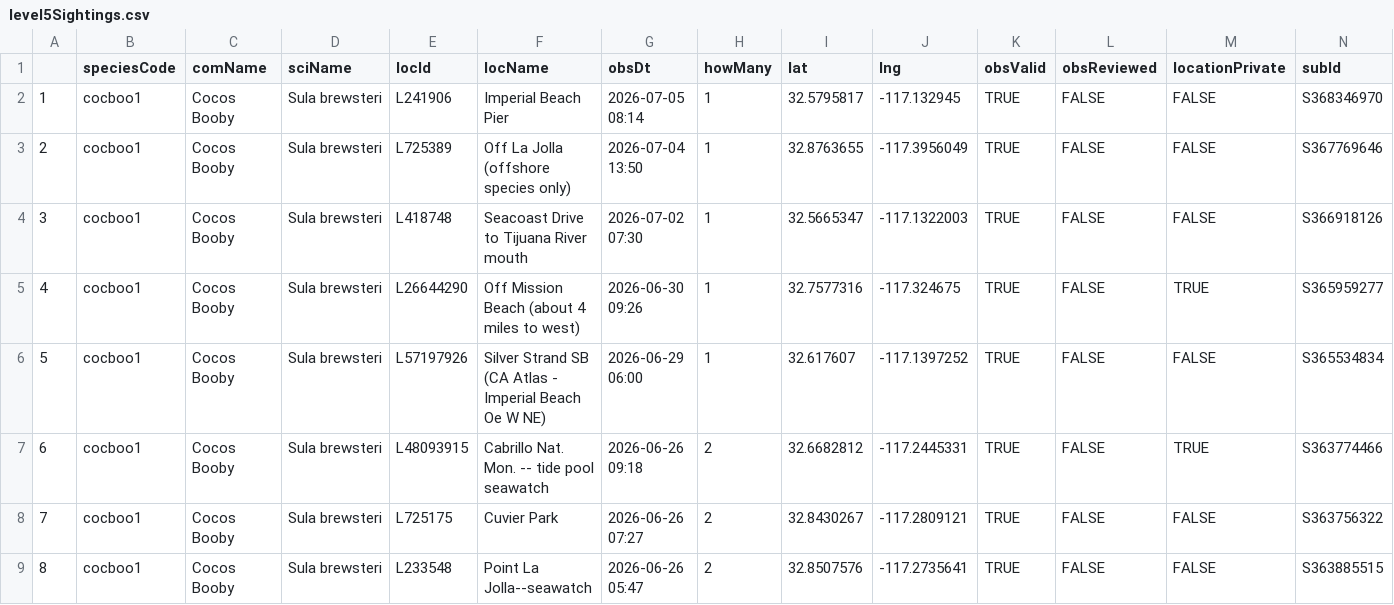
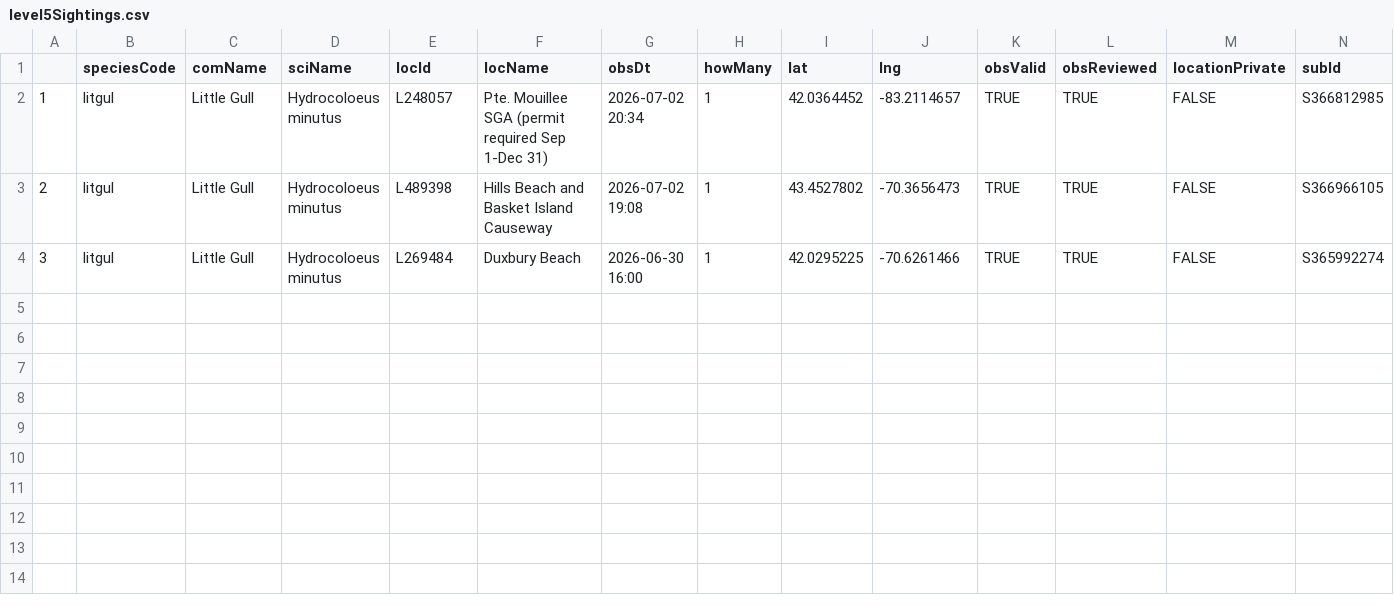
Before and after one commit to jsm425/BirdNerd, a CSV file: BirdSightingLists/level5Sightings.csv, drawn as a sheet.

```diff
--- a/BirdSightingLists/level5Sightings.csv
+++ b/BirdSightingLists/level5Sightings.csv
@@ -1,9 +1,4 @@
 "","speciesCode","comName","sciName","locId","locName","obsDt","howMany","lat","lng","obsValid","obsReviewed","locationPrivate","subId"
-"1","cocboo1","Cocos Booby","Sula brewsteri","L241906","Imperial Beach Pier","2026-07-05 08:14",1,32.5795817,-117.132945,TRUE,FALSE,FALSE,"S368346970"
-"2","cocboo1","Cocos Booby","Sula brewsteri","L725389","Off La Jolla (offshore species only)","2026-07-04 13:50",1,32.8763655,-117.3956049,TRUE,FALSE,FALSE,"S367769646"
-"3","cocboo1","Cocos Booby","Sula brewsteri","L418748","Seacoast Drive to Tijuana River mouth","2026-07-02 07:30",1,32.5665347,-117.1322003,TRUE,FALSE,FALSE,"S366918126"
-"4","cocboo1","Cocos Booby","Sula brewsteri","L26644290","Off Mission Beach (about 4 miles to west)","2026-06-30 09:26",1,32.7577316,-117.324675,TRUE,FALSE,TRUE,"S365959277"
-"5","cocboo1","Cocos Booby","Sula brewsteri","L57197926","Silver Strand SB (CA Atlas - Imperial Beach Oe W NE)","2026-06-29 06:00",1,32.617607,-117.1397252,TRUE,FALSE,FALSE,"S365534834"
-"6","cocboo1","Cocos Booby","Sula brewsteri","L48093915","Cabrillo Nat. Mon. -- tide pool seawatch","2026-06-26 09:18",2,32.6682812,-117.2445331,TRUE,FALSE,TRUE,"S363774466"
-"7","cocboo1","Cocos Booby","Sula brewsteri","L725175","Cuvier Park","2026-06-26 07:27",2,32.8430267,-117.2809121,TRUE,FALSE,FALSE,"S363756322"
-"8","cocboo1","Cocos Booby","Sula brewsteri","L233548","Point La Jolla--seawatch","2026-06-26 05:47",2,32.8507576,-117.2735641,TRUE,FALSE,FALSE,"S363885515"
+"1","litgul","Little Gull","Hydrocoloeus minutus","L248057","Pte. Mouillee SGA (permit required Sep 1-Dec 31)","2026-07-02 20:34",1,42.0364452,-83.2114657,TRUE,TRUE,FALSE,"S366812985"
+"2","litgul","Little Gull","Hydrocoloeus minutus","L489398","Hills Beach and Basket Island Causeway","2026-07-02 19:08",1,43.4527802,-70.3656473,TRUE,TRUE,FALSE,"S366966105"
+"3","litgul","Little Gull","Hydrocoloeus minutus","L269484","Duxbury Beach","2026-06-30 16:00",1,42.0295225,-70.6261466,TRUE,TRUE,FALSE,"S365992274"
```
Also changed, not shown: BirdSightingLists/level3Sightings.csv, 3 other files.
